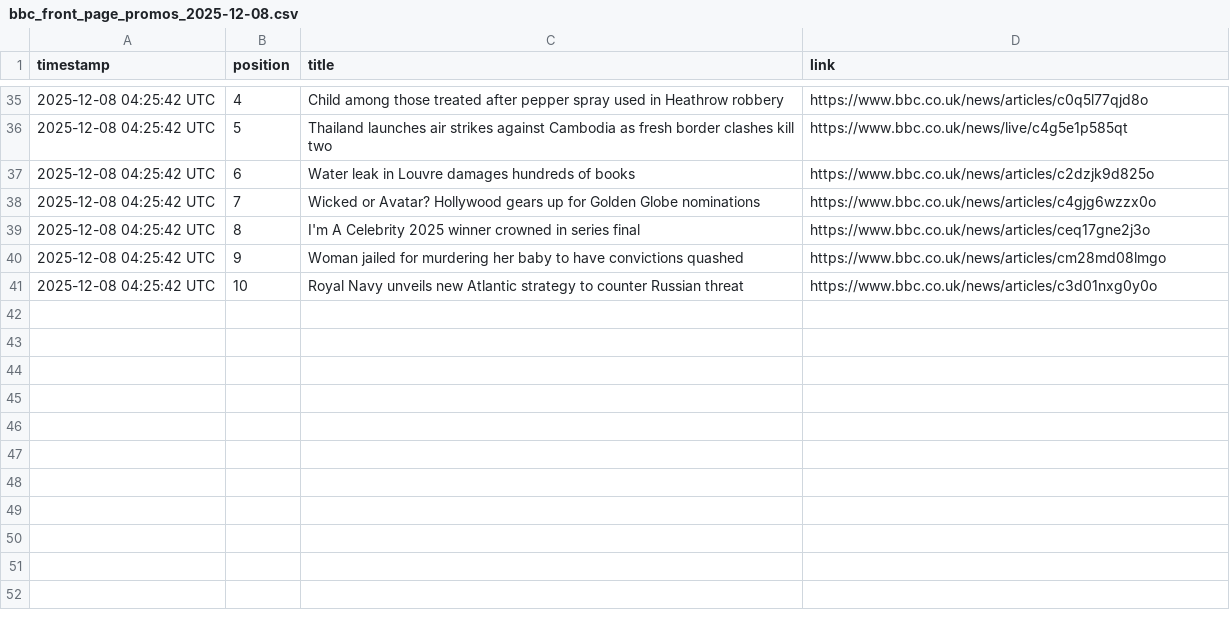
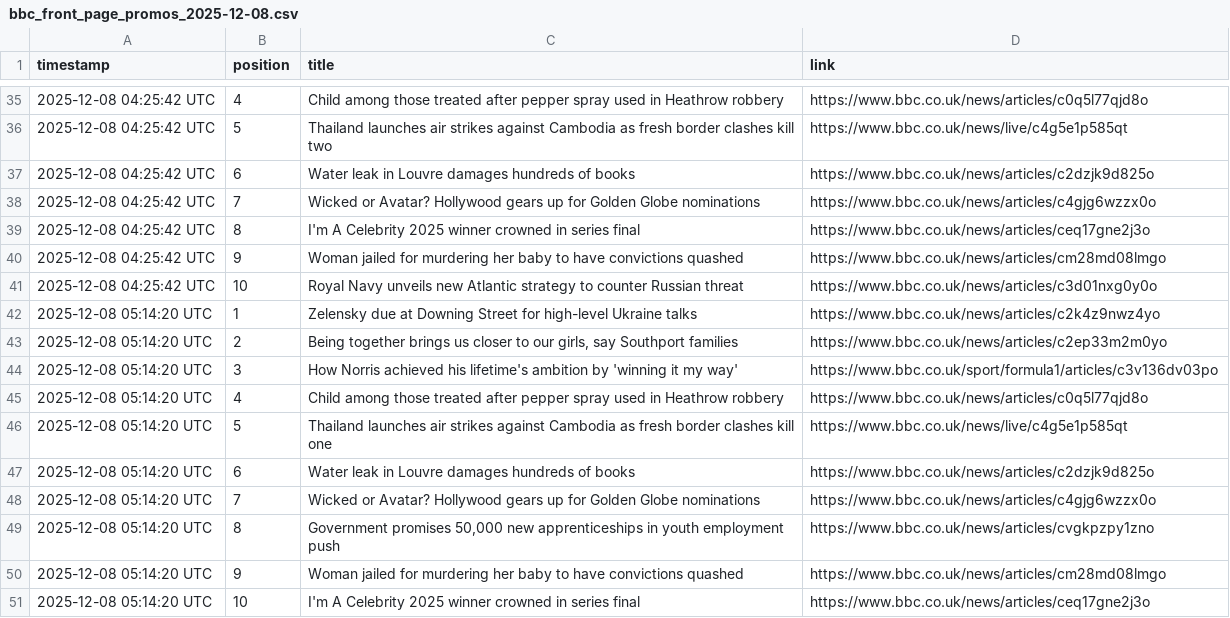
Before and after one commit to alastairherd/bbc_news_logger, a CSV file: data/bbc_front_page_promos_2025-12-08.csv, drawn as a sheet; only a part is shown, gaps mark what is left out.

```diff
--- a/data/bbc_front_page_promos_2025-12-08.csv
+++ b/data/bbc_front_page_promos_2025-12-08.csv
@@ -41 +41,11 @@ timestamp,position,title,link
 2025-12-08 04:25:42 UTC,10,Royal Navy unveils new Atlantic strategy to counter Russian threat,https://www.bbc.co.uk/news/articles/c3d01nxg0y0o
+2025-12-08 05:14:20 UTC,1,Zelensky due at Downing Street for high-level Ukraine talks,https://www.bbc.co.uk/news/articles/c2k4z9nwz4yo
+2025-12-08 05:14:20 UTC,2,"Being together brings us closer to our girls, say Southport families",https://www.bbc.co.uk/news/articles/c2ep33m2m0yo
+2025-12-08 05:14:20 UTC,3,How Norris achieved his lifetime's ambition by 'winning it my way',https://www.bbc.co.uk/sport/formula1/articles/c3v136dv03po
+2025-12-08 05:14:20 UTC,4,Child among those treated after pepper spray used in Heathrow robbery,https://www.bbc.co.uk/news/articles/c0q5l77qjd8o
+2025-12-08 05:14:20 UTC,5,Thailand launches air strikes against Cambodia as fresh border clashes kill one,https://www.bbc.co.uk/news/live/c4g5e1p585qt
+2025-12-08 05:14:20 UTC,6,Water leak in Louvre damages hundreds of books,https://www.bbc.co.uk/news/articles/c2dzjk9d825o
+2025-12-08 05:14:20 UTC,7,Wicked or Avatar? Hollywood gears up for Golden Globe nominations,https://www.bbc.co.uk/news/articles/c4gjg6wzzx0o
+2025-12-08 05:14:20 UTC,8,"Government promises 50,000 new apprenticeships in youth employment push",https://www.bbc.co.uk/news/articles/cvgkpzpy1zno
+2025-12-08 05:14:20 UTC,9,Woman jailed for murdering her baby to have convictions quashed,https://www.bbc.co.uk/news/articles/cm28md08lmgo
+2025-12-08 05:14:20 UTC,10,I'm A Celebrity 2025 winner crowned in series final,https://www.bbc.co.uk/news/articles/ceq17gne2j3o
```
Also changed, not shown: data/bbc_most_read_2025-12-08.csv.
